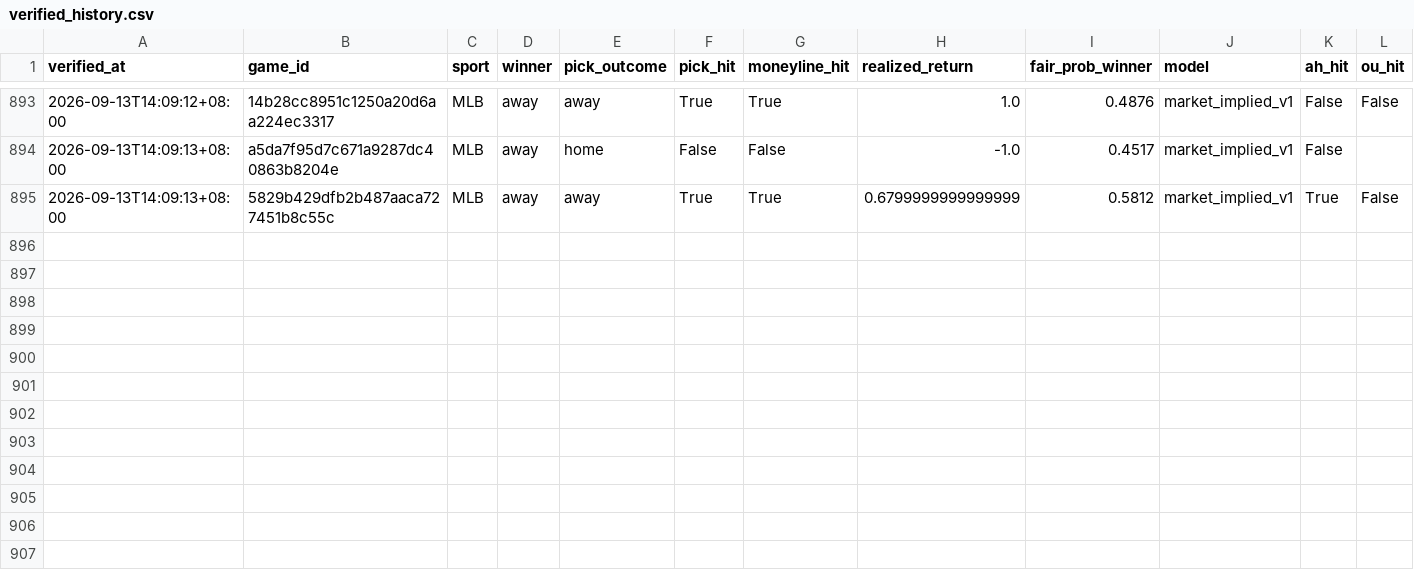
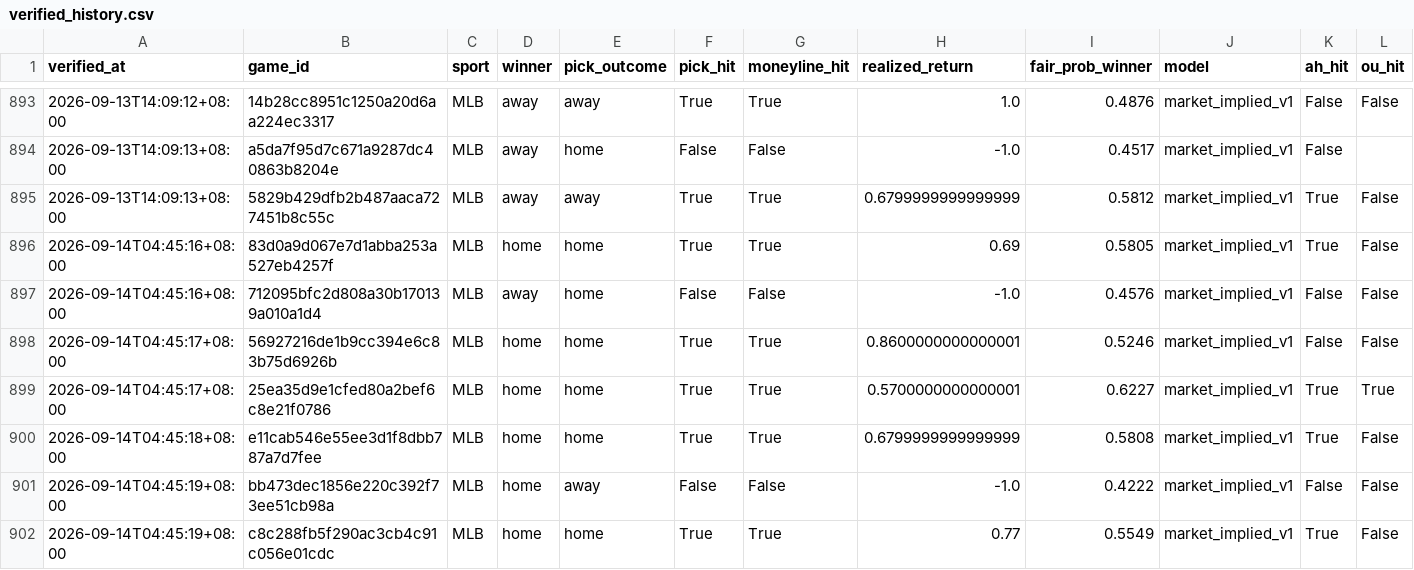
Before and after one commit to Chun427/sports-prediction-bot, a CSV file: verified_history.csv, drawn as a sheet; only a part is shown, gaps mark what is left out; rows hold the shown columns only; the diff names each change by its address in the sheet, - before the commit and + after, or states it on an @@ line.

```diff
--- a/verified_history.csv
+++ b/verified_history.csv
+row 896: 2026-09-14T04:45:16+08:00 | 83d0a9d067e7d1abba253a527eb4257f | MLB | home | home | True | True | 0.69 | 0.5805 | market_implied_v1 | True | False
+row 897: 2026-09-14T04:45:16+08:00 | 712095bfc2d808a30b170139a010a1d4 | MLB | away | home | False | False | -1.0 | 0.4576 | market_implied_v1 | False | False
+row 898: 2026-09-14T04:45:17+08:00 | 56927216de1b9cc394e6c83b75d6926b | MLB | home | home | True | True | 0.8600000000000001 | 0.5246 | market_implied_v1 | False | False
+row 899: 2026-09-14T04:45:17+08:00 | 25ea35d9e1cfed80a2bef6c8e21f0786 | MLB | home | home | True | True | 0.5700000000000001 | 0.6227 | market_implied_v1 | True | True
+row 900: 2026-09-14T04:45:18+08:00 | e11cab546e55ee3d1f8dbb787a7d7fee | MLB | home | home | True | True | 0.6799999999999999 | 0.5808 | market_implied_v1 | True | False
+row 901: 2026-09-14T04:45:19+08:00 | bb473dec1856e220c392f73ee51cb98a | MLB | home | away | False | False | -1.0 | 0.4222 | market_implied_v1 | False | False
+row 902: 2026-09-14T04:45:19+08:00 | c8c288fb5f290ac3cb4c91c056e01cdc | MLB | home | home | True | True | 0.77 | 0.5549 | market_implied_v1 | True | False
```
Also changed, not shown: 3 other files.
